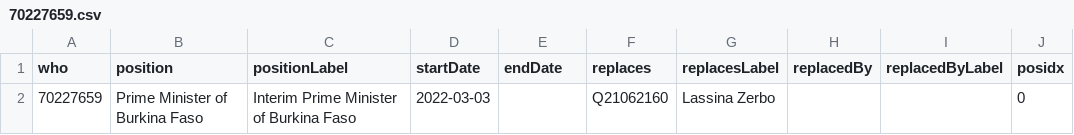
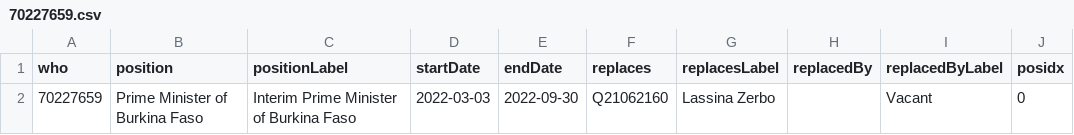
Before and after one commit to every-politician-scrapers/burkina-faso, a CSV file: enwiki/csv/70227659.csv, drawn as a sheet.

```diff
--- a/enwiki/csv/70227659.csv
+++ b/enwiki/csv/70227659.csv
@@ -1,2 +1,2 @@
 who,position,positionLabel,startDate,endDate,replaces,replacesLabel,replacedBy,replacedByLabel,posidx
-70227659,Prime Minister of Burkina Faso,Interim Prime Minister of Burkina Faso,2022-03-03,,Q21062160,Lassina Zerbo,,,0
+70227659,Prime Minister of Burkina Faso,Interim Prime Minister of Burkina Faso,2022-03-03,2022-09-30,Q21062160,Lassina Zerbo,,Vacant,0
```
Also changed, not shown: enwiki/csv/69868896.csv, enwiki/index.csv, 4 other files.
